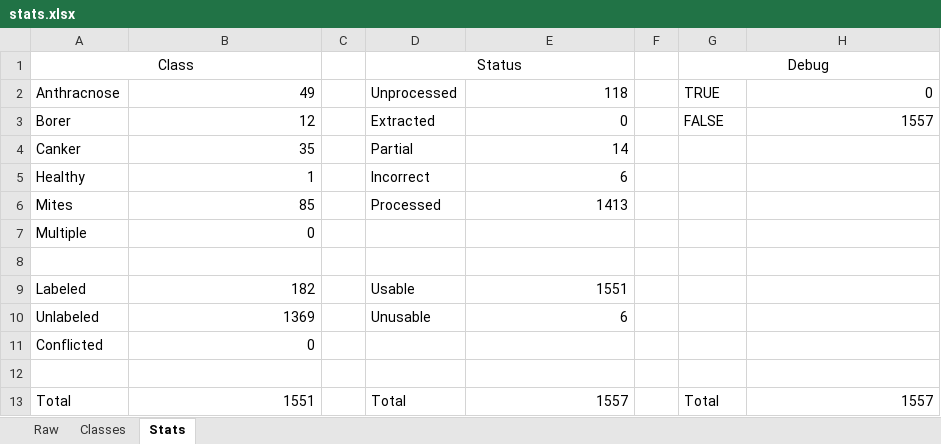
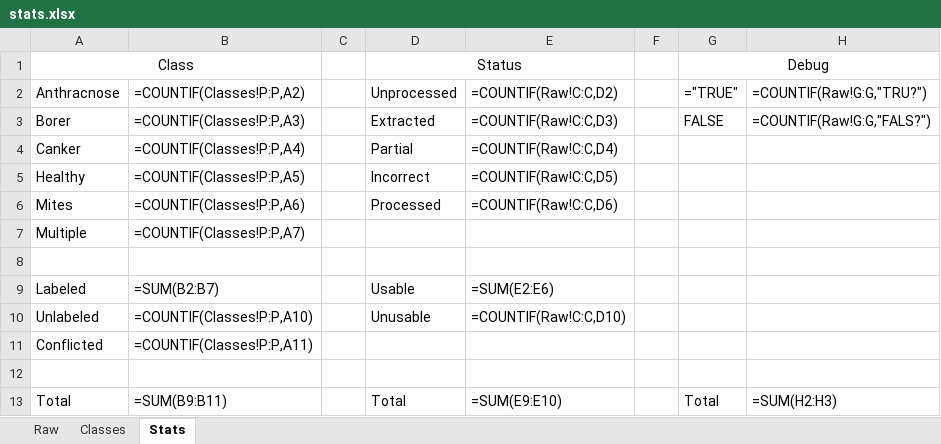
Before and after one commit to SpectralQuill/pomelo-disease-classification, an Excel workbook: tracker/stats.xlsx, sheet Stats, drawn as a sheet; values as stored, in another font and other column widths than the file's, no borders; formulas without a stored value are shown as written; the diff names each change by its address in the sheet, - before the commit and + after, or states it on an @@ line.

```diff
--- a/tracker/stats.xlsx (sheet Stats)
+++ b/tracker/stats.xlsx (sheet Stats)
-B2: 49
+B2: =COUNTIF(Classes!P:P,A2)
-E2: 118
+E2: =COUNTIF(Raw!C:C,D2)
-G2: TRUE
+G2: ="TRUE"
-H2: 0
+H2: =COUNTIF(Raw!G:G,"TRU?")
-B3: 12
+B3: =COUNTIF(Classes!P:P,A3)
-E3: 0
+E3: =COUNTIF(Raw!C:C,D3)
-H3: 1557
+H3: =COUNTIF(Raw!G:G,"FALS?")
-B4: 35
+B4: =COUNTIF(Classes!P:P,A4)
-E4: 14
+E4: =COUNTIF(Raw!C:C,D4)
-B5: 1
+B5: =COUNTIF(Classes!P:P,A5)
-E5: 6
+E5: =COUNTIF(Raw!C:C,D5)
-B6: 85
+B6: =COUNTIF(Classes!P:P,A6)
-E6: 1413
+E6: =COUNTIF(Raw!C:C,D6)
-B7: 0
+B7: =COUNTIF(Classes!P:P,A7)
-B9: 182
+B9: =SUM(B2:B7)
-E9: 1551
+E9: =SUM(E2:E6)
-B10: 1369
+B10: =COUNTIF(Classes!P:P,A10)
-E10: 6
+E10: =COUNTIF(Raw!C:C,D10)
-B11: 0
+B11: =COUNTIF(Classes!P:P,A11)
-B13: 1551
+B13: =SUM(B9:B11)
-E13: 1557
+E13: =SUM(E9:E10)
-H13: 1557
+H13: =SUM(H2:H3)
```
Also changed, not shown: sheet Classes, sheet Raw, 4 other files.
